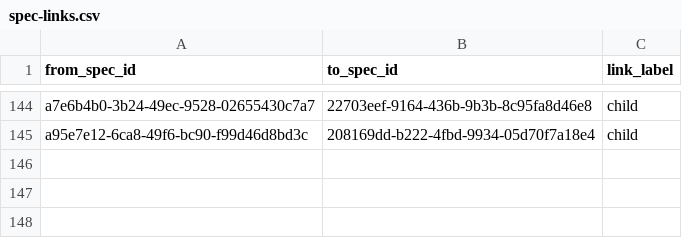
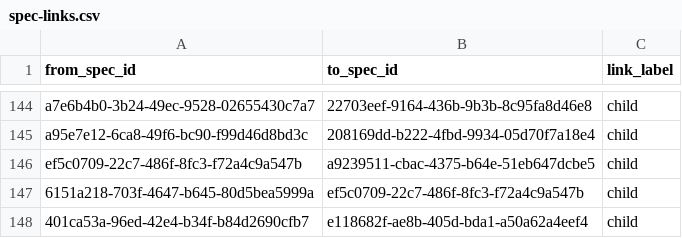
Before and after one commit to zamm-dev/zamm-golang-mvp-11, a CSV file: .zamm/spec-links.csv, drawn as a sheet; only a part is shown, gaps mark what is left out.

```diff
--- a/.zamm/spec-links.csv
+++ b/.zamm/spec-links.csv
@@ -145 +145,4 @@ a7e6b4b0-3b24-49ec-9528-02655430c7a7,22703eef-9164-436b-9b3b-8c95fa8d46e8,child
 a95e7e12-6ca8-49f6-bc90-f99d46d8bd3c,208169dd-b222-4fbd-9934-05d70f7a18e4,child
+ef5c0709-22c7-486f-8fc3-f72a4c9a547b,a9239511-cbac-4375-b64e-51eb647dcbe5,child
+6151a218-703f-4647-b645-80d5bea5999a,ef5c0709-22c7-486f-8fc3-f72a4c9a547b,child
+401ca53a-96ed-42e4-b34f-b84d2690cfb7,e118682f-ae8b-405d-bda1-a50a62a4eef4,child
```
Also changed, not shown: .zamm/commit-links.csv, .zamm/node-files.csv, 3 other files.
